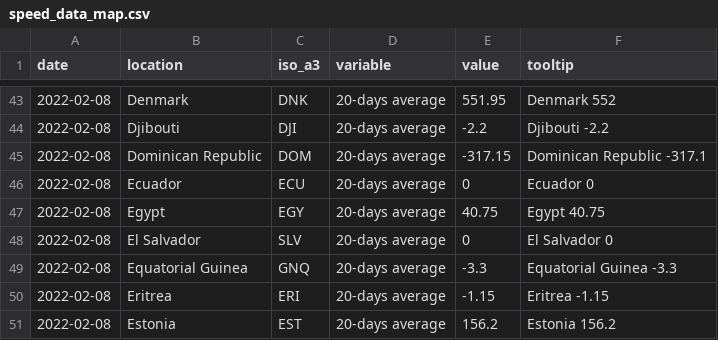
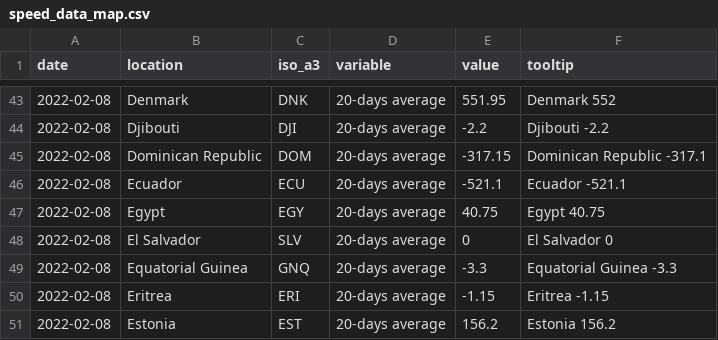
Before and after one commit to pixgarden/scrape-automation, a CSV file: speed_data_map.csv, drawn as a sheet; only a part is shown, gaps mark what is left out.

```diff
--- a/speed_data_map.csv
+++ b/speed_data_map.csv
@@ -45,3 +45,3 @@ date,location,iso_a3,variable,value,tooltip
 2022-02-08,Dominican Republic,DOM,20-days average,-317.15,Dominican Republic -317.1
-2022-02-08,Ecuador,ECU,20-days average,0,Ecuador 0
+2022-02-08,Ecuador,ECU,20-days average,-521.1,Ecuador -521.1
 2022-02-08,Egypt,EGY,20-days average,40.75,Egypt 40.75
```
Also changed, not shown: did_plot.csv, impact_regime.csv, 3 other files.
